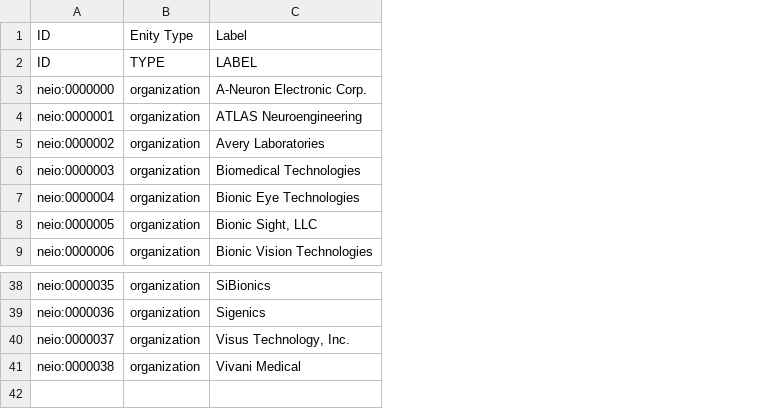
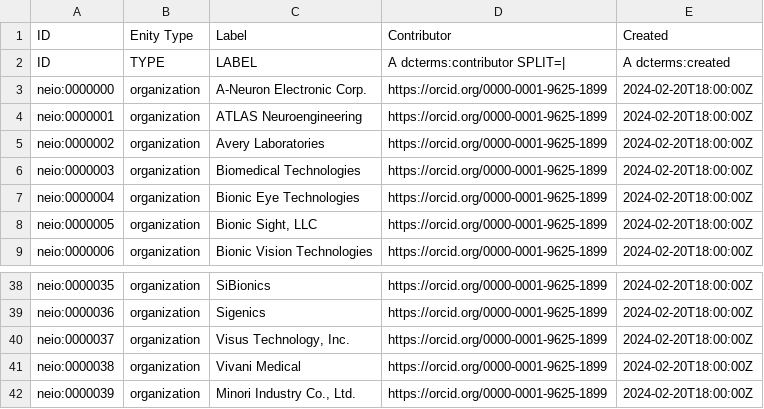
Before and after one commit to uflcod/neural-electronic-interface-ontology, a TSV file: src/ontology/templates/organizations.tsv, drawn as a sheet; only a part is shown, gaps mark what is left out; the diff names each change by its address in the sheet, - before the commit and + after, or states it on an @@ line.

Commit message:
add bionic devices template

```diff
--- a/src/ontology/templates/organizations.tsv
+++ b/src/ontology/templates/organizations.tsv
+column D, rows 1-9: Contributor | A dcterms:contributor SPLIT=| | https://orcid.org/0000-0001-9625-1899 | https://orcid.org/0000-0001-9625-1899 | https://orcid.org/0000-0001-9625-1899 | https://orcid.org/0000-0001-9625-1899 | https://orcid.org/0000-0001-9625-1899 | https://orcid.org/0000-0001-9625-1899 | https://orcid.org/0000-0001-9625-1899; rows 38-41: all https://orcid.org/0000-0001-9625-1899
+column E, rows 1-9: Created | A dcterms:created | 2024-02-20T18:00:00Z | 2024-02-20T18:00:00Z | 2024-02-20T18:00:00Z | 2024-02-20T18:00:00Z | 2024-02-20T18:00:00Z | 2024-02-20T18:00:00Z | 2024-02-20T18:00:00Z; rows 38-41: all 2024-02-20T18:00:00Z
+row 42: neio:0000039 | organization | Minori Industry Co., Ltd. | https://orcid.org/0000-0001-9625-1899 | 2024-02-20T18:00:00Z
```
Also changed, not shown: 7 other files.
